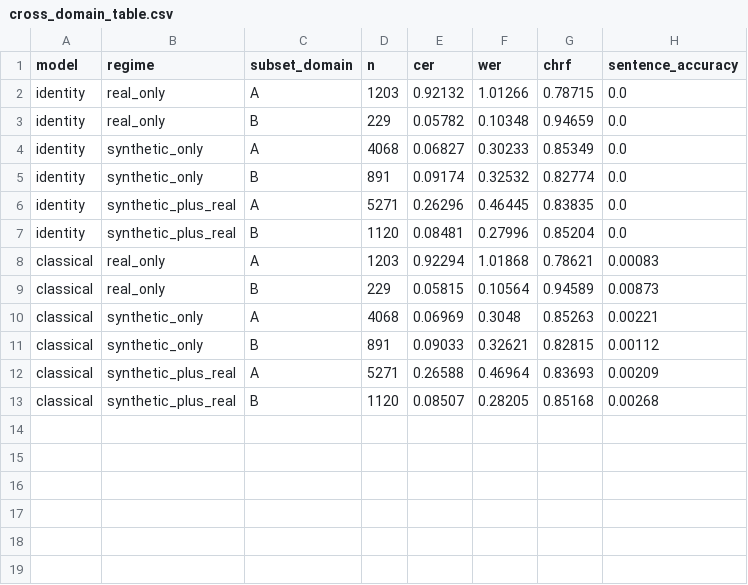
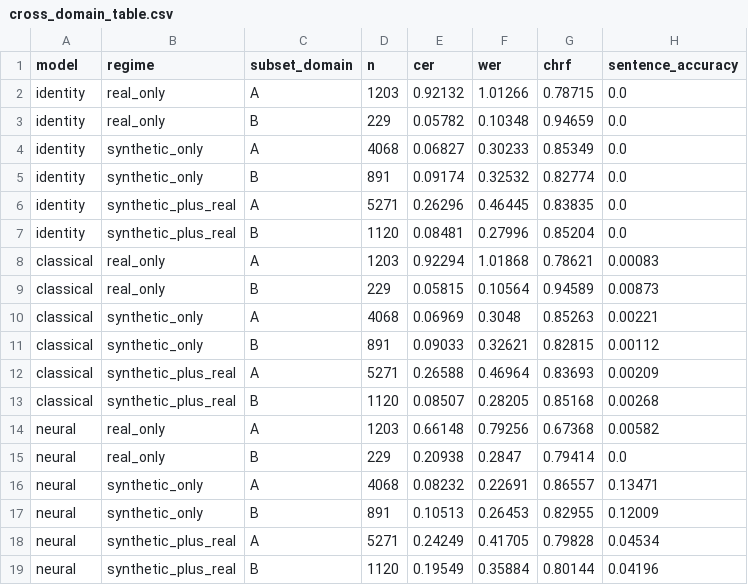
Before and after one commit to martinanajdovska/ocr-vezilka, a CSV file: phase4/phase4_output/paper_tables_neural/cross_domain_table.csv (was phase4/phase4_output/paper_tables/cross_domain_table.csv), drawn as a sheet.

```diff
--- a/phase4/phase4_output/paper_tables/cross_domain_table.csv
+++ b/phase4/phase4_output/paper_tables_neural/cross_domain_table.csv
@@ -13 +13,7 @@ classical,synthetic_plus_real,A,5271,0.26588,0.46964,0.83693,0.00209
 classical,synthetic_plus_real,B,1120,0.08507,0.28205,0.85168,0.00268
+neural,real_only,A,1203,0.66148,0.79256,0.67368,0.00582
+neural,real_only,B,229,0.20938,0.2847,0.79414,0.0
+neural,synthetic_only,A,4068,0.08232,0.22691,0.86557,0.13471
+neural,synthetic_only,B,891,0.10513,0.26453,0.82955,0.12009
+neural,synthetic_plus_real,A,5271,0.24249,0.41705,0.79828,0.04534
+neural,synthetic_plus_real,B,1120,0.19549,0.35884,0.80144,0.04196
```
Also changed, not shown: phase4/phase4_output/paper_tables_neural/calibration.csv, phase4/phase4_output/paper_tables_neural/main_table.csv, 54 other files.
